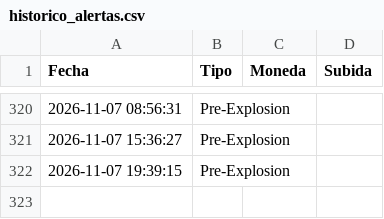
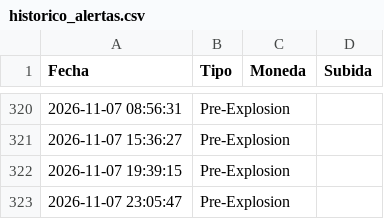
Before and after one commit to kjanoto-coder/panel-cripto, a CSV file: historico_alertas.csv, drawn as a sheet; only a part is shown, gaps mark what is left out; the diff names each change by its address in the sheet, - before the commit and + after, or states it on an @@ line.

```diff
--- a/historico_alertas.csv
+++ b/historico_alertas.csv
+row 323: 2026-11-07 23:05:47 | Pre-Explosion
```
Also changed, not shown: 1 other file.
